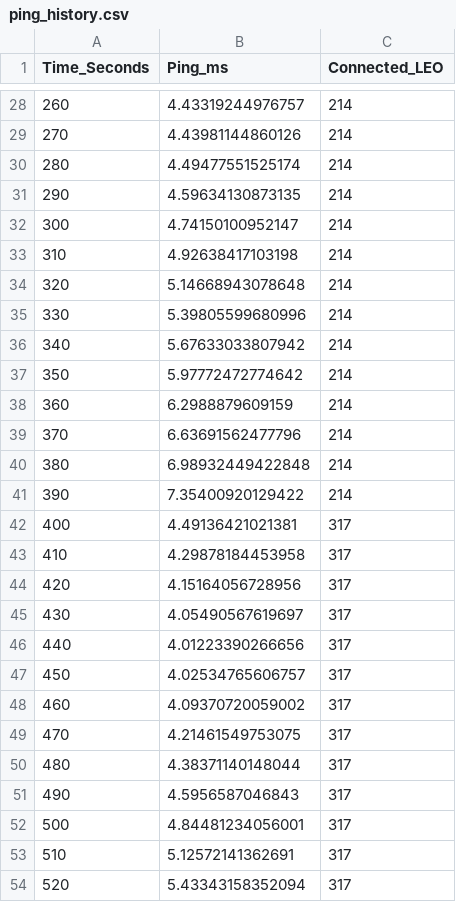
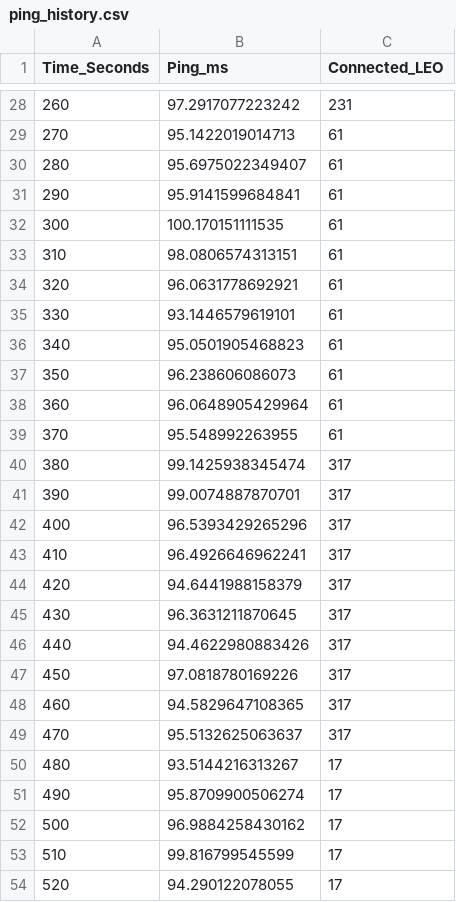
Before and after one commit to maxbrom/HierarchyNet, a CSV file: ping_history.csv, drawn as a sheet; only a part is shown, gaps mark what is left out; the diff covers the shown part only.

```diff
--- a/ping_history.csv
+++ b/ping_history.csv
@@ -28,27 +28,27 @@ Time_Seconds,Ping_ms,Connected_LEO
-260,4.43319244976757,214
-270,4.43981144860126,214
-280,4.49477551525174,214
-290,4.59634130873135,214
-300,4.74150100952147,214
-310,4.92638417103198,214
-320,5.14668943078648,214
-330,5.39805599680996,214
-340,5.67633033807942,214
-350,5.97772472774642,214
-360,6.2988879609159,214
-370,6.63691562477796,214
-380,6.98932449422848,214
-390,7.35400920129422,214
-400,4.49136421021381,317
-410,4.29878184453958,317
-420,4.15164056728956,317
-430,4.05490567619697,317
-440,4.01223390266656,317
-450,4.02534765606757,317
-460,4.09370720059002,317
-470,4.21461549753075,317
-480,4.38371140148044,317
-490,4.5956587046843,317
-500,4.84481234056001,317
-510,5.12572141362691,317
-520,5.43343158352094,317
+260,97.2917077223242,231
+270,95.1422019014713,61
+280,95.6975022349407,61
+290,95.9141599684841,61
+300,100.170151111535,61
+310,98.0806574313151,61
+320,96.0631778692921,61
+330,93.1446579619101,61
+340,95.0501905468823,61
+350,96.238606086073,61
+360,96.0648905429964,61
+370,95.548992263955,61
+380,99.1425938345474,317
+390,99.0074887870701,317
+400,96.5393429265296,317
+410,96.4926646962241,317
+420,94.6441988158379,317
+430,96.3631211870645,317
+440,94.4622980883426,317
+450,97.0818780169226,317
+460,94.5829647108365,317
+470,95.5132625063637,317
+480,93.5144216313267,17
+490,95.8709900506274,17
+500,96.9884258430162,17
+510,99.816799545599,17
+520,94.290122078055,17
```
Also changed, not shown: 107 edited cells elsewhere in this file, 15 other files.
